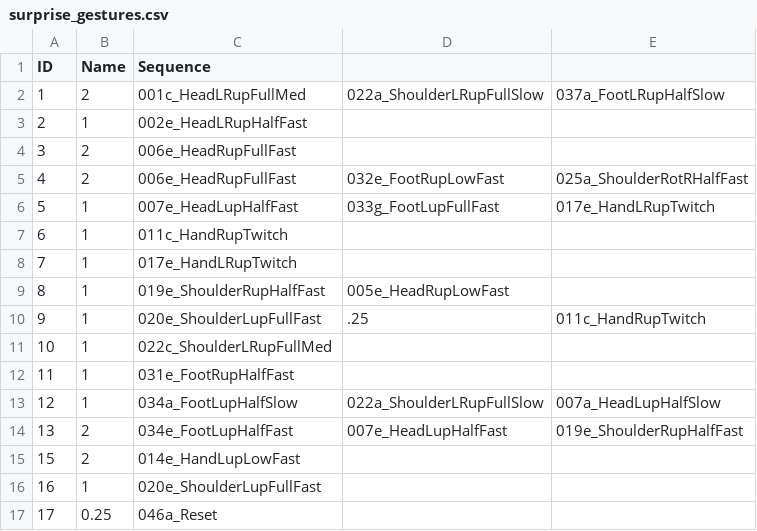
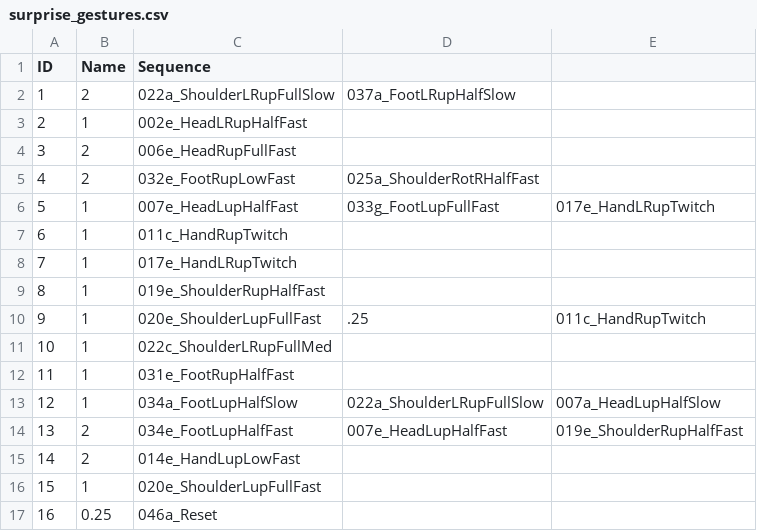
Before and after one commit to Kazjon/CatsCradle, a CSV file: gestures/surprise_gestures.csv, drawn as a sheet.

```diff
--- a/gestures/surprise_gestures.csv
+++ b/gestures/surprise_gestures.csv
@@ -1,6 +1,6 @@
  ID,Name,Sequence
-1,2,001c_HeadLRupFullMed,022a_ShoulderLRupFullSlow,037a_FootLRupHalfSlow
+1,2,022a_ShoulderLRupFullSlow,037a_FootLRupHalfSlow
 2,1,002e_HeadLRupHalfFast
 3,2,006e_HeadRupFullFast
-4,2,006e_HeadRupFullFast,032e_FootRupLowFast,025a_ShoulderRotRHalfFast
+4,2,032e_FootRupLowFast,025a_ShoulderRotRHalfFast
 5,1,007e_HeadLupHalfFast,033g_FootLupFullFast,017e_HandLRupTwitch
@@ -8,3 +8,3 @@
 7,1,017e_HandLRupTwitch
-8,1,019e_ShoulderRupHalfFast,005e_HeadRupLowFast
+8,1,019e_ShoulderRupHalfFast
 9,1,020e_ShoulderLupFullFast,.25,011c_HandRupTwitch
@@ -14,4 +14,4 @@
 13,2,034e_FootLupHalfFast,007e_HeadLupHalfFast,019e_ShoulderRupHalfFast
-15,2,014e_HandLupLowFast
-16,1,020e_ShoulderLupFullFast
-17,0.25,046a_Reset
+14,2,014e_HandLupLowFast
+15,1,020e_ShoulderLupFullFast
+16,0.25,046a_Reset
```
Also changed, not shown: gestures/fear_gestures.csv, gestures/longing_gestures.csv, 2 other files.
